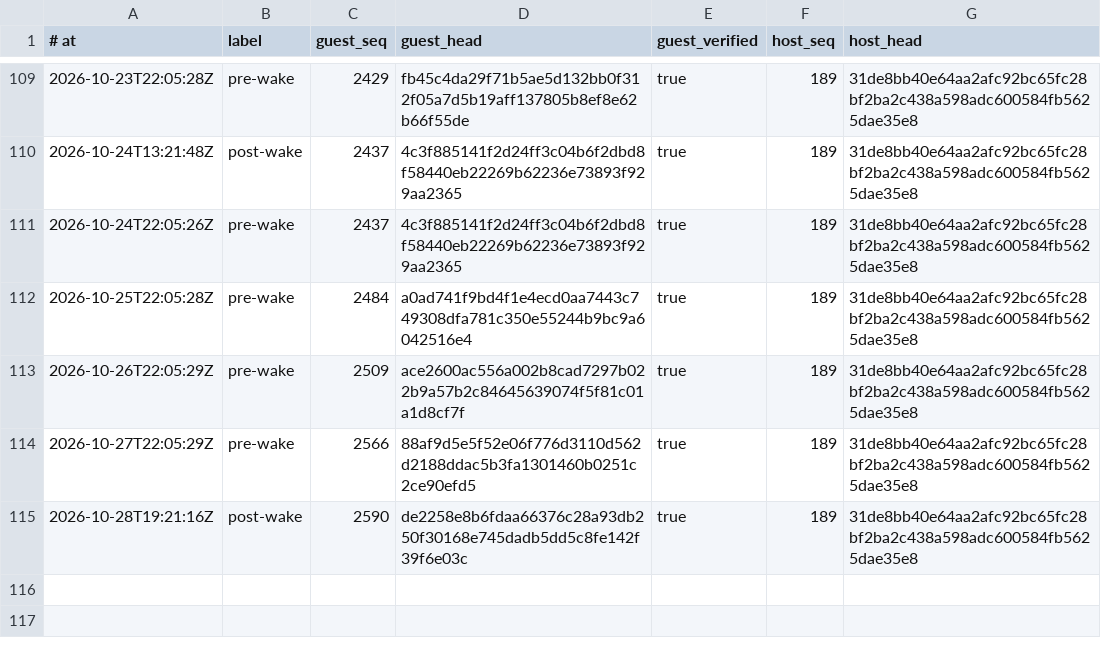
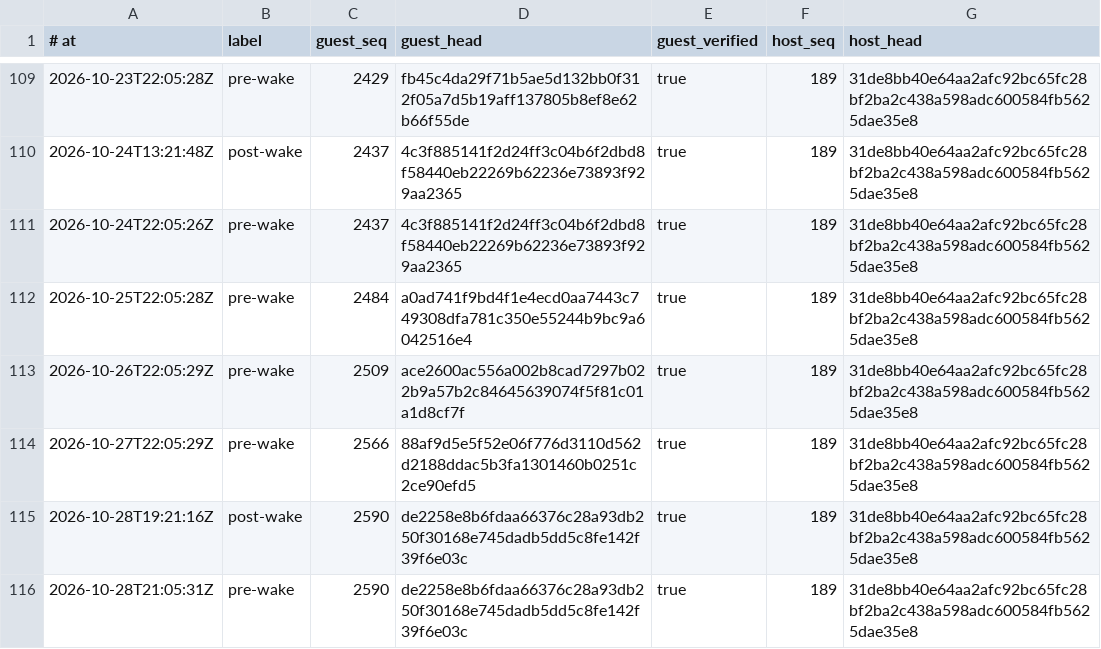
Before and after one commit to RearAdmiralPants/claudebrain-provenance, a TSV file: chains.tsv, drawn as a sheet; only a part is shown, gaps mark what is left out; the diff names each change by its address in the sheet, - before the commit and + after, or states it on an @@ line.

```diff
--- a/chains.tsv
+++ b/chains.tsv
+row 116: 2026-10-28T21:05:31Z | pre-wake | 2590 | de2258e8b6fdaa66376c28a93db250f30168e745dadb5dd5c8fe142f39f6e03c | true | 189 | 31de8bb40e64aa2afc92bc65fc28bf2ba2c438a598adc600584fb5625dae35e8
```
Also changed, not shown: corpus.tsv, privacy-attestations.tsv.
